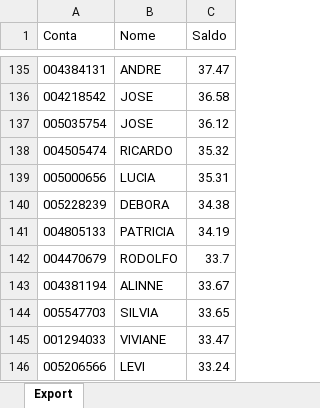
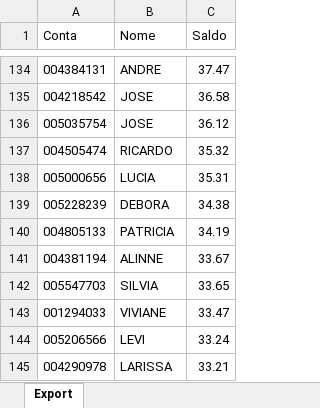
Before and after one commit to bluemetrixgit/Mesa_de_operacao, an Excel workbook: Saldo.xlsx, sheet Export, drawn as a sheet; only a part is shown, gaps mark what is left out; the shorter side is filled out with more unchanged rows; values as stored, in another font and other column widths than the file's, no borders; removed rows and columns are numbered as before the commit, all else as after; the diff covers the shown part only; the diff names each change by its address in the sheet, - before the commit and + after, or states it on an @@ line.

```diff
--- a/Saldo.xlsx (sheet Export)
+++ b/Saldo.xlsx (sheet Export)
-row 142: 004470679 | RODOLFO | 33.7
```
Also changed, not shown: 6 added rows, 7 removed rows and 1 edited cell elsewhere in this sheet.
